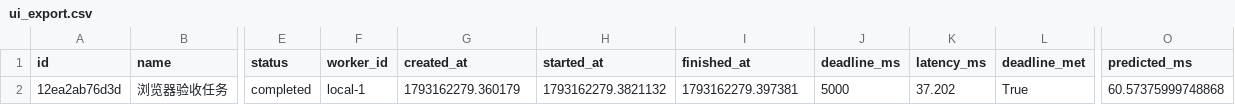
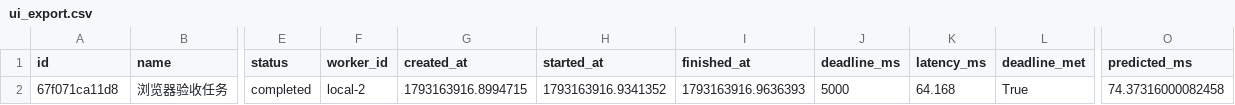
Before and after one commit to luyu3471-pixel/suanlin, a CSV file: results/ui_export.csv, drawn as a sheet; only a part is shown, gaps mark what is left out; the diff names each change by its address in the sheet, - before the commit and + after, or states it on an @@ line.

```diff
--- a/results/ui_export.csv
+++ b/results/ui_export.csv
-A2 (id): 12ea2ab76d3d
+A2 (id): 67f071ca11d8
-F2 (worker_id): local-1
+F2 (worker_id): local-2
-G2 (created_at): 1793162279.360179
+G2 (created_at): 1793163916.8994715
-H2 (started_at): 1793162279.3821132
+H2 (started_at): 1793163916.9341352
-I2 (finished_at): 1793162279.397381
+I2 (finished_at): 1793163916.9636393
-K2 (latency_ms): 37.202
+K2 (latency_ms): 64.168
-O2 (predicted_ms): 60.57375999748868
+O2 (predicted_ms): 74.37316000082458
```
Also changed, not shown: 15 other files.
